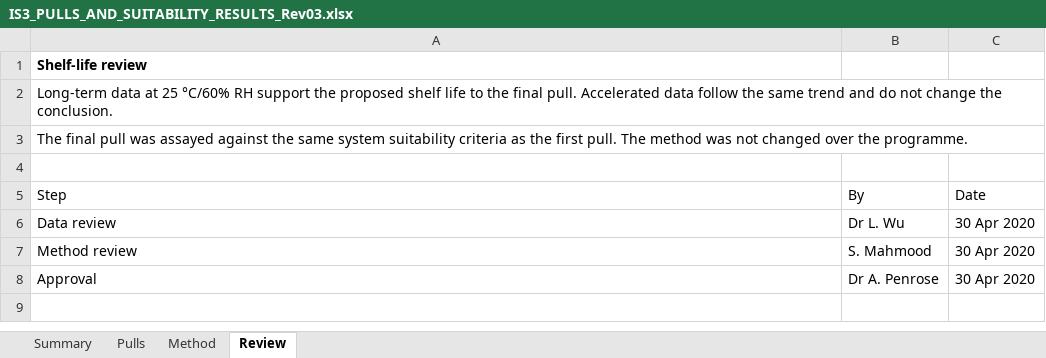
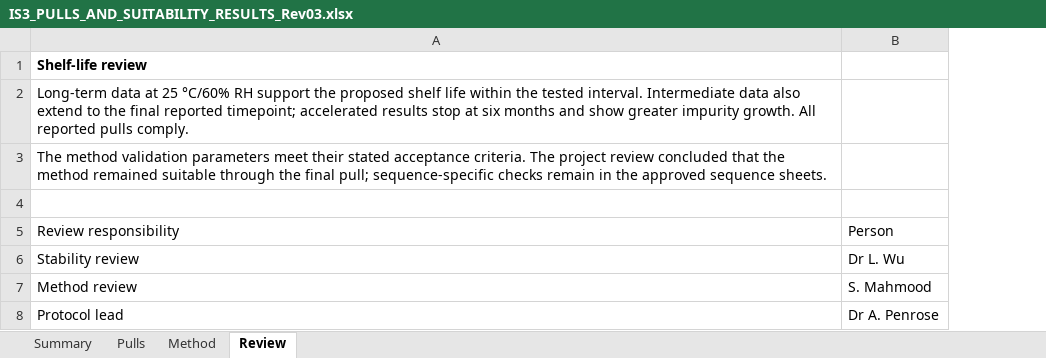
Before and after one commit to 60xAI/portco-mock-dataset, an Excel workbook: output/archive/WestravelleData/Stability/IS3/WA-2018-082/Results/Approved/IS3_PULLS_AND_SUITABILITY_RESULTS_Rev03.xlsx, sheet Review, drawn as a sheet; values as stored, in another font and other column widths than the file's, no borders; removed rows and columns are numbered as before the commit, all else as after; the diff names each change by its address in the sheet, - before the commit and + after, or states it on an @@ line.

Commit message:
Stage 8 review fixes: E-005

```diff
--- a/output/archive/WestravelleData/Stability/IS3/WA-2018-082/Results/Approved/IS3_PULLS_AND_SUITABILITY_RESULTS_Rev03.xlsx (sheet Review)
+++ b/output/archive/WestravelleData/Stability/IS3/WA-2018-082/Results/Approved/IS3_PULLS_AND_SUITABILITY_RESULTS_Rev03.xlsx (sheet Review)
-column C, rows 6-8: all 30 Apr 2020
-A2: …shelf life to the final pull. Accelerated data follow the same trend and do not change the conclusion.
+A2: …shelf life within the tested interval. Intermediate data also extend to the final reported timepoint; accelerated results stop at six months and show greater impurity growth. All reported pulls comply.
-A3: The final pull was assayed against the same system suitability criteria as the first pull. The method was not changed over the programme.
+A3: The method validation parameters meet their stated acceptance criteria. The project review concluded that the method remained suitable through the final pull; sequence-specific checks remain in the approved sequence sheets.
-row 5: Step | By | Date
+row 5: Review responsibility | Person
-A6: Data review
+A6: Stability review
-A8: Approval
+A8: Protocol lead
```
Also changed, not shown: sheet Method, sheet Summary, sheet Pulls, 1 other file.
